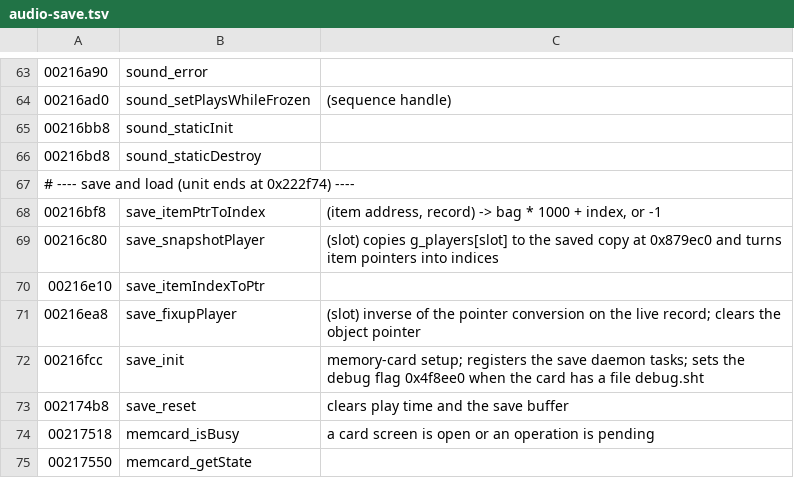
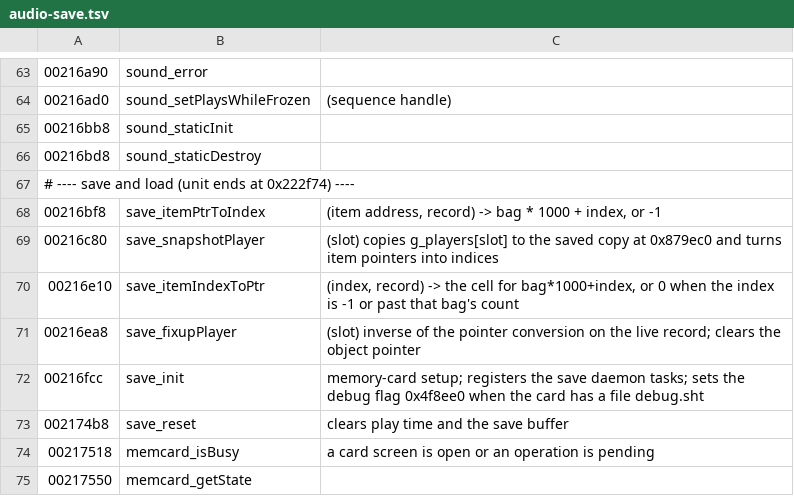
Before and after one commit to Open-Champions/champions-return-to-arms-re, a TSV file: symbols/audio-save.tsv, drawn as a sheet; only a part is shown, gaps mark what is left out.

```diff
--- a/symbols/audio-save.tsv
+++ b/symbols/audio-save.tsv
@@ -69,3 +69,3 @@
 00216c80	save_snapshotPlayer	(slot) copies g_players[slot] to the saved copy at 0x879ec0 and turns item pointers into indices
-00216e10	save_itemIndexToPtr
+00216e10	save_itemIndexToPtr	(index, record) -> the cell for bag*1000+index, or 0 when the index is -1 or past that bag's count
 00216ea8	save_fixupPlayer	(slot) inverse of the pointer conversion on the live record; clears the object pointer
```
Also changed, not shown: symbols/ui.tsv, 5 other files.
